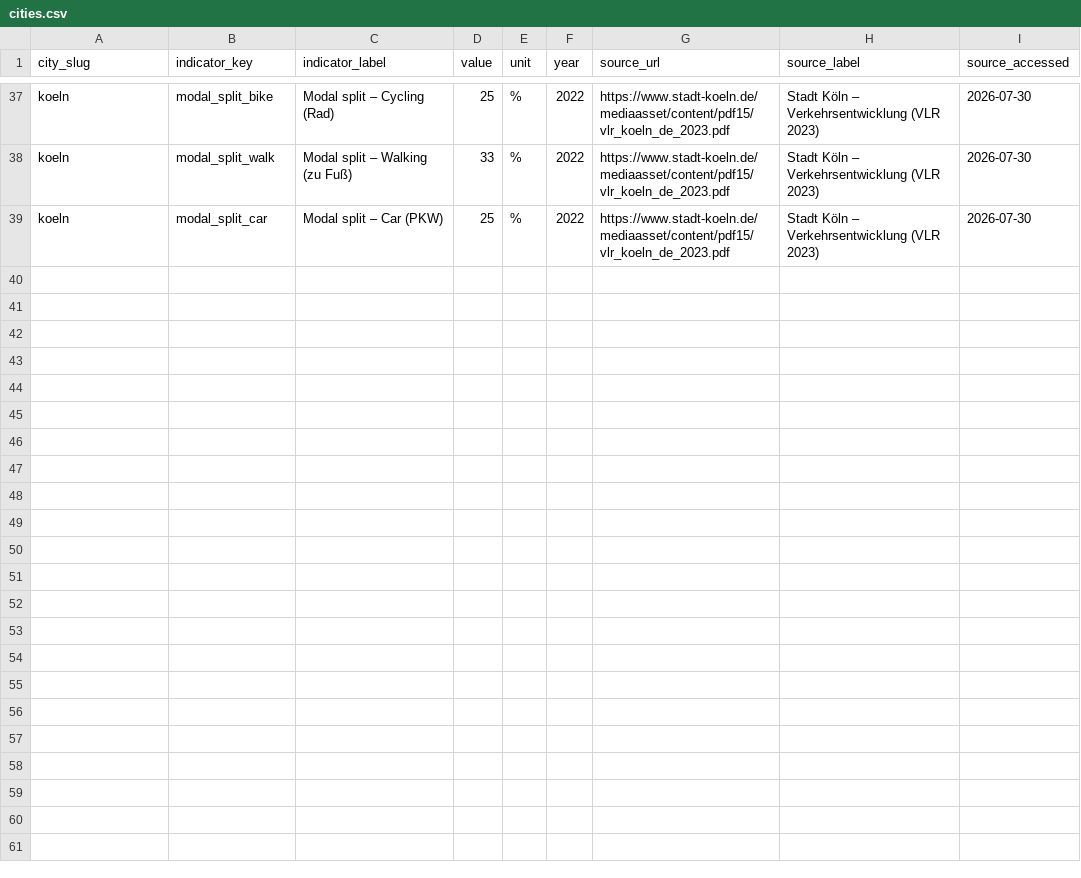
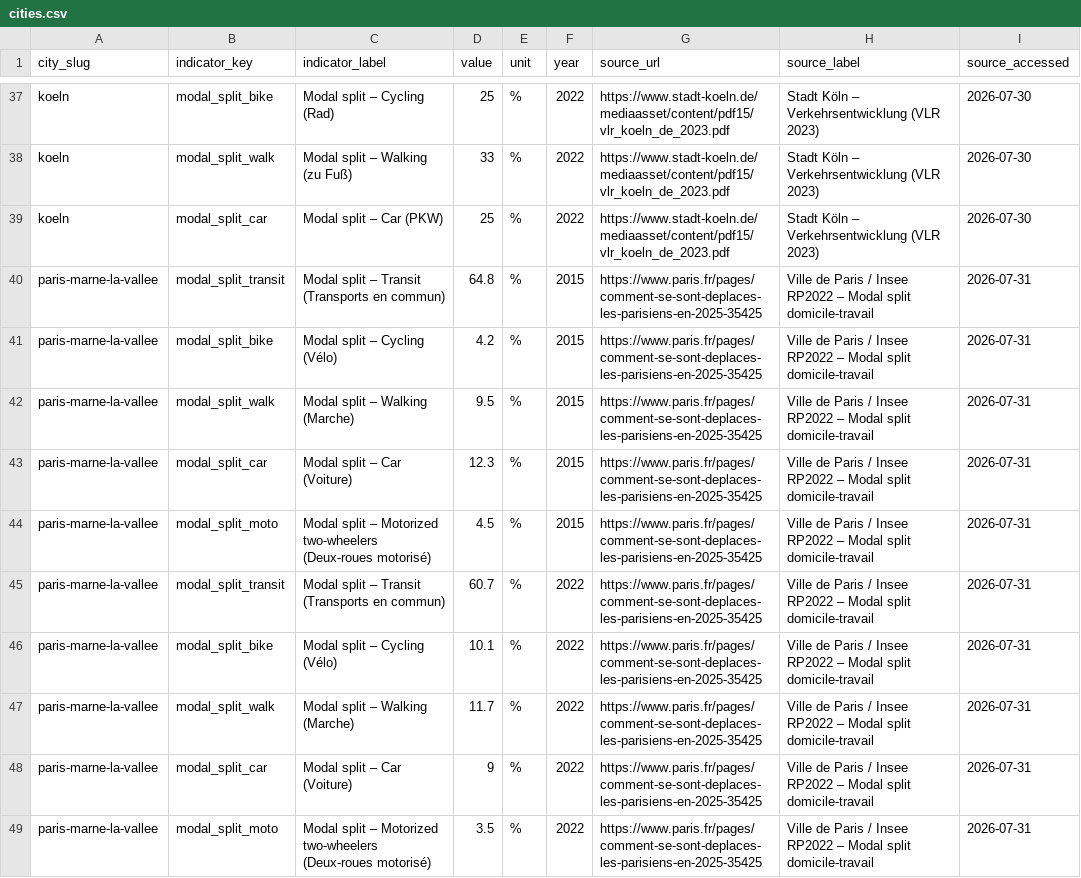
Before and after one commit to pizzadesigner/project-make1, a CSV file: data/cities.csv, drawn as a sheet; only a part is shown, gaps mark what is left out; the diff names each change by its address in the sheet, - before the commit and + after, or states it on an @@ line.

Commit message:
Modalsplit diagram added to paris and source linked

```diff
--- a/data/cities.csv
+++ b/data/cities.csv
+row 40: paris-marne-la-vallee | modal_split_transit | Modal split – Transit (Transports en commun) | 64.8 | % | 2015 | https://www.paris.fr/pages/comment-se-sont-deplaces-les-parisiens-en-2025-35425 | Ville de Paris / Insee RP2022 – Modal split domicile-travail | 2026-07-31
+row 41: paris-marne-la-vallee | modal_split_bike | Modal split – Cycling (Vélo) | 4.2 | % | 2015 | https://www.paris.fr/pages/comment-se-sont-deplaces-les-parisiens-en-2025-35425 | Ville de Paris / Insee RP2022 – Modal split domicile-travail | 2026-07-31
+row 42: paris-marne-la-vallee | modal_split_walk | Modal split – Walking (Marche) | 9.5 | % | 2015 | https://www.paris.fr/pages/comment-se-sont-deplaces-les-parisiens-en-2025-35425 | Ville de Paris / Insee RP2022 – Modal split domicile-travail | 2026-07-31
+row 43: paris-marne-la-vallee | modal_split_car | Modal split – Car (Voiture) | 12.3 | % | 2015 | https://www.paris.fr/pages/comment-se-sont-deplaces-les-parisiens-en-2025-35425 | Ville de Paris / Insee RP2022 – Modal split domicile-travail | 2026-07-31
+row 44: paris-marne-la-vallee | modal_split_moto | Modal split – Motorized two-wheelers (Deux-roues motorisé) | 4.5 | % | 2015 | https://www.paris.fr/pages/comment-se-sont-deplaces-les-parisiens-en-2025-35425 | Ville de Paris / Insee RP2022 – Modal split domicile-travail | 2026-07-31
+row 45: paris-marne-la-vallee | modal_split_transit | Modal split – Transit (Transports en commun) | 60.7 | % | 2022 | https://www.paris.fr/pages/comment-se-sont-deplaces-les-parisiens-en-2025-35425 | Ville de Paris / Insee RP2022 – Modal split domicile-travail | 2026-07-31
+row 46: paris-marne-la-vallee | modal_split_bike | Modal split – Cycling (Vélo) | 10.1 | % | 2022 | https://www.paris.fr/pages/comment-se-sont-deplaces-les-parisiens-en-2025-35425 | Ville de Paris / Insee RP2022 – Modal split domicile-travail | 2026-07-31
+row 47: paris-marne-la-vallee | modal_split_walk | Modal split – Walking (Marche) | 11.7 | % | 2022 | https://www.paris.fr/pages/comment-se-sont-deplaces-les-parisiens-en-2025-35425 | Ville de Paris / Insee RP2022 – Modal split domicile-travail | 2026-07-31
+row 48: paris-marne-la-vallee | modal_split_car | Modal split – Car (Voiture) | 9 | % | 2022 | https://www.paris.fr/pages/comment-se-sont-deplaces-les-parisiens-en-2025-35425 | Ville de Paris / Insee RP2022 – Modal split domicile-travail | 2026-07-31
+row 49: paris-marne-la-vallee | modal_split_moto | Modal split – Motorized two-wheelers (Deux-roues motorisé) | 3.5 | % | 2022 | https://www.paris.fr/pages/comment-se-sont-deplaces-les-parisiens-en-2025-35425 | Ville de Paris / Insee RP2022 – Modal split domicile-travail | 2026-07-31
```
Also changed, not shown: 8 other files.
